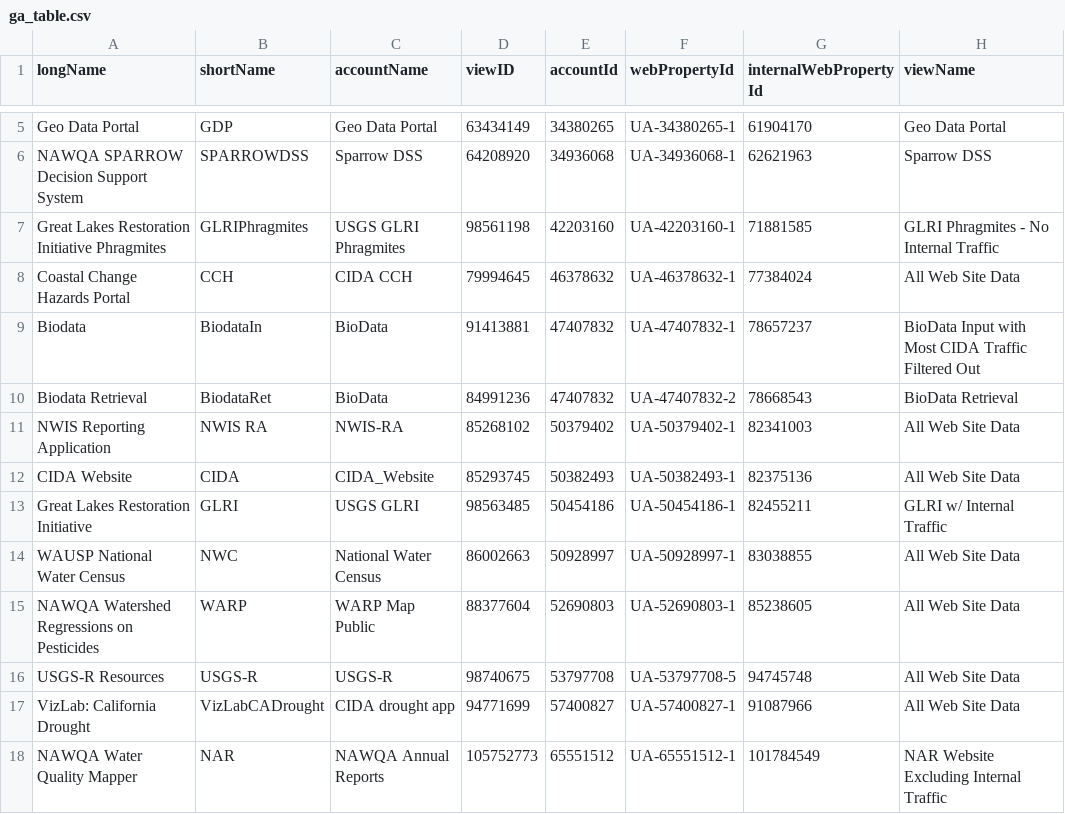
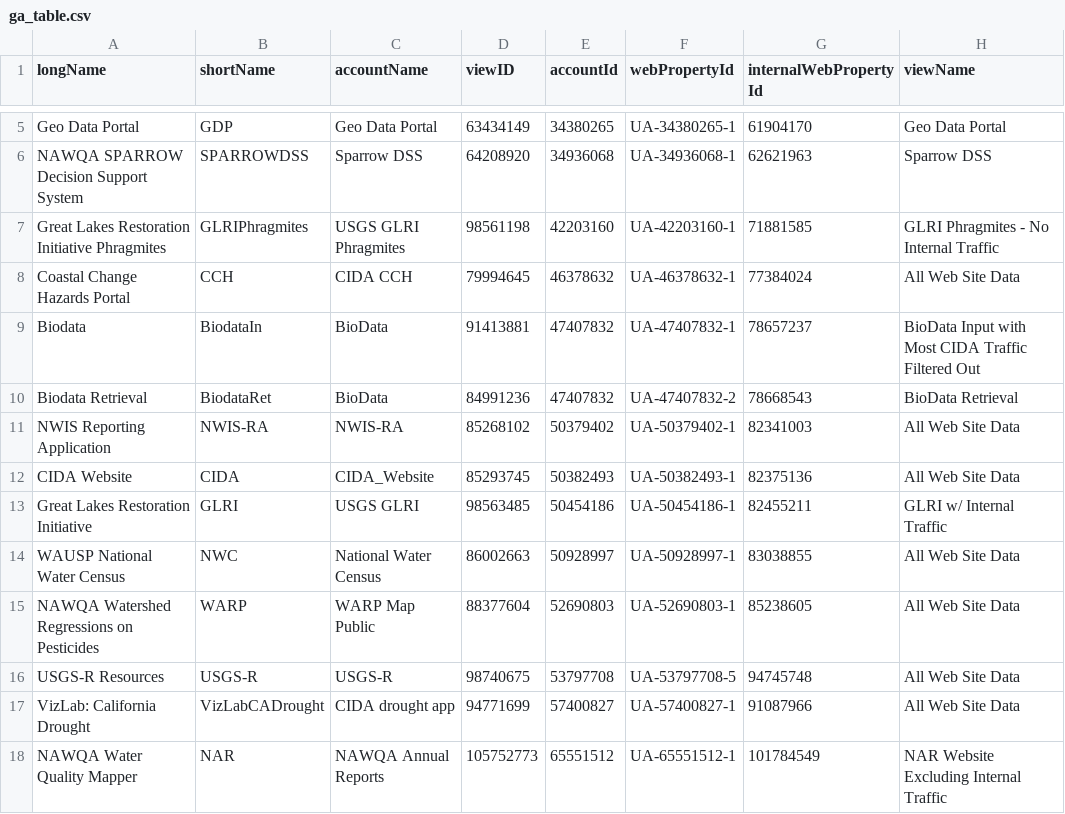
Before and after one commit to USGS-VIZLAB/internal-analytics, a CSV file: data/ga_table.csv, drawn as a sheet; only a part is shown, gaps mark what is left out; the diff names each change by its address in the sheet, - before the commit and + after, or states it on an @@ line.

Commit message:
Removing space from shortName

```diff
--- a/data/ga_table.csv
+++ b/data/ga_table.csv
-B11 (shortName): NWIS RA
+B11 (shortName): NWIS-RA
```
